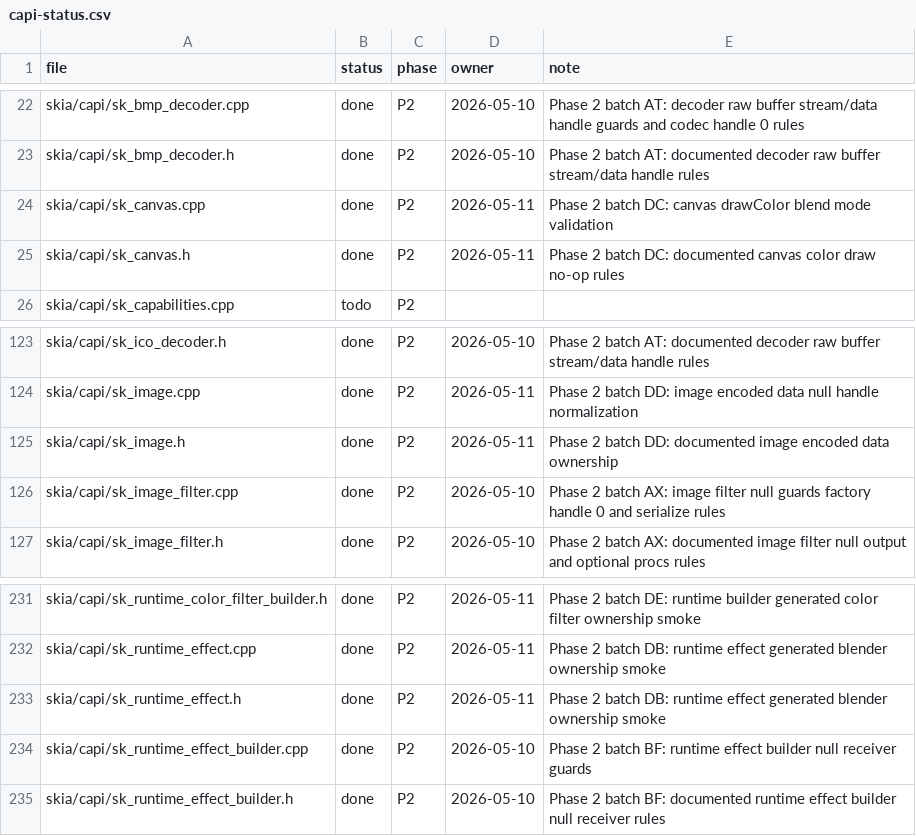
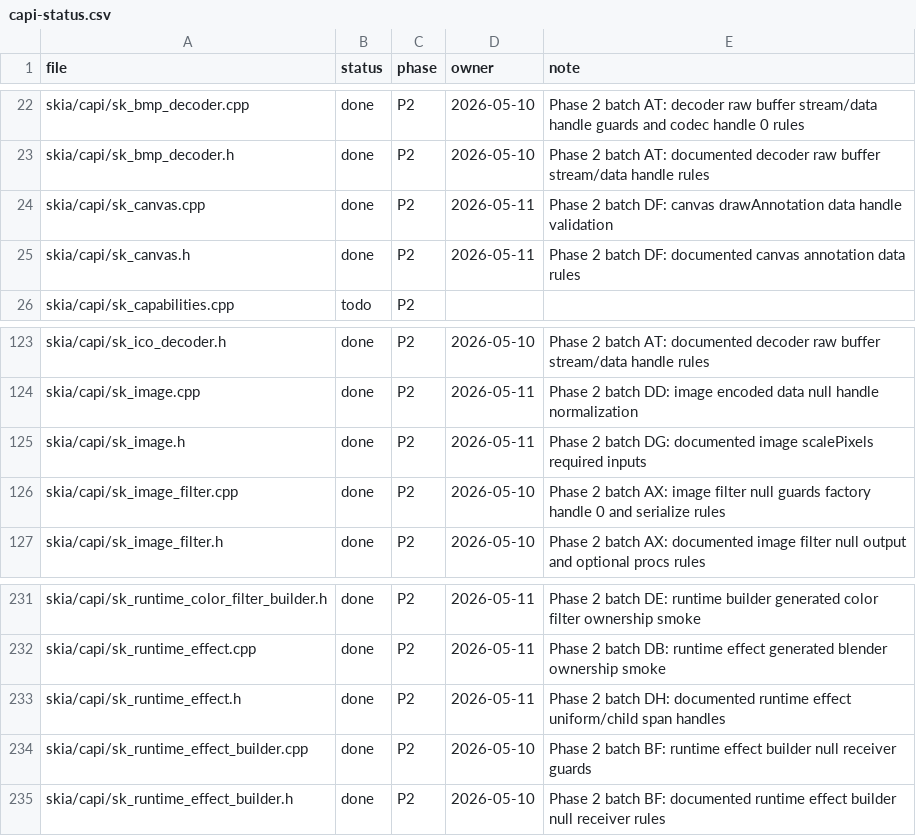
Before and after one commit to dolphilia/reskia, a CSV file: docs/plans/c-binding-remediation/checklists/capi-status.csv, drawn as a sheet; only a part is shown, gaps mark what is left out.

```diff
--- a/docs/plans/c-binding-remediation/checklists/capi-status.csv
+++ b/docs/plans/c-binding-remediation/checklists/capi-status.csv
@@ -23,4 +23,4 @@ skia/capi/sk_bmp_decoder.cpp,done,P2,2026-05-10,Phase 2 batch AT: decoder raw bu
 skia/capi/sk_bmp_decoder.h,done,P2,2026-05-10,Phase 2 batch AT: documented decoder raw buffer stream/data handle rules
-skia/capi/sk_canvas.cpp,done,P2,2026-05-11,Phase 2 batch DC: canvas drawColor blend mode validation
-skia/capi/sk_canvas.h,done,P2,2026-05-11,Phase 2 batch DC: documented canvas color draw no-op rules
+skia/capi/sk_canvas.cpp,done,P2,2026-05-11,Phase 2 batch DF: canvas drawAnnotation data handle validation
+skia/capi/sk_canvas.h,done,P2,2026-05-11,Phase 2 batch DF: documented canvas annotation data rules
 skia/capi/sk_capabilities.cpp,todo,P2,,
@@ -124,3 +124,3 @@ skia/capi/sk_ico_decoder.h,done,P2,2026-05-10,Phase 2 batch AT: documented decod
 skia/capi/sk_image.cpp,done,P2,2026-05-11,Phase 2 batch DD: image encoded data null handle normalization
-skia/capi/sk_image.h,done,P2,2026-05-11,Phase 2 batch DD: documented image encoded data ownership
+skia/capi/sk_image.h,done,P2,2026-05-11,Phase 2 batch DG: documented image scalePixels required inputs
 skia/capi/sk_image_filter.cpp,done,P2,2026-05-10,Phase 2 batch AX: image filter null guards factory handle 0 and serialize rules
@@ -232,3 +232,3 @@ skia/capi/sk_runtime_color_filter_builder.h,done,P2,2026-05-11,Phase 2 batch DE:
 skia/capi/sk_runtime_effect.cpp,done,P2,2026-05-11,Phase 2 batch DB: runtime effect generated blender ownership smoke
-skia/capi/sk_runtime_effect.h,done,P2,2026-05-11,Phase 2 batch DB: runtime effect generated blender ownership smoke
+skia/capi/sk_runtime_effect.h,done,P2,2026-05-11,Phase 2 batch DH: documented runtime effect uniform/child span handles
 skia/capi/sk_runtime_effect_builder.cpp,done,P2,2026-05-10,Phase 2 batch BF: runtime effect builder null receiver guards
```
Also changed, not shown: 11 other files.
